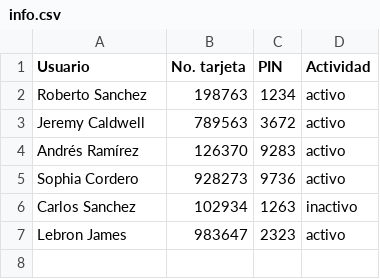
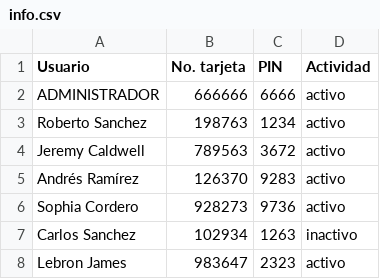
Before and after one commit to robertosc/proyecto_plataformas, a CSV file: info.csv, drawn as a sheet.

```diff
--- a/info.csv
+++ b/info.csv
@@ -1,2 +1,3 @@
 Usuario,No. tarjeta,PIN,Actividad
+ADMINISTRADOR, 666666, 6666, activo
 Roberto Sanchez,198763,1234,activo
```
Also changed, not shown: 2 other files.
